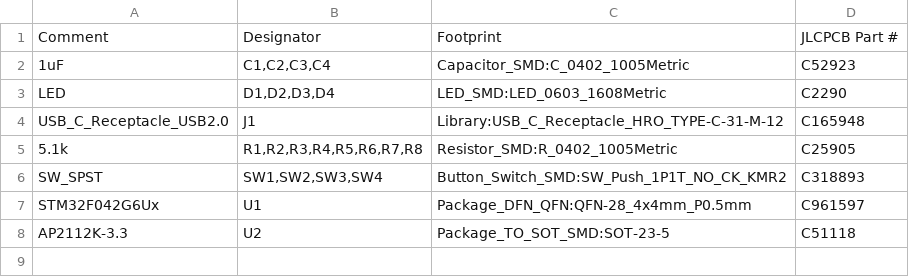
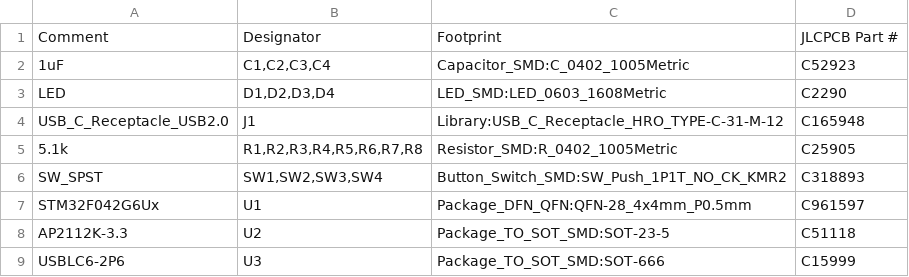
Before and after one commit to brainsmoke/usb_proto, a CSV file: build/usbserial/bomfile_jlc.csv, drawn as a sheet; the diff names each change by its address in the sheet, - before the commit and + after, or states it on an @@ line.

```diff
--- a/build/usbserial/bomfile_jlc.csv
+++ b/build/usbserial/bomfile_jlc.csv
+row 9: USBLC6-2P6 | U3 | Package_TO_SOT_SMD:SOT-666 | C15999
```
Also changed, not shown: build/usbserial/posfile_jlc.csv, 8 other files.
